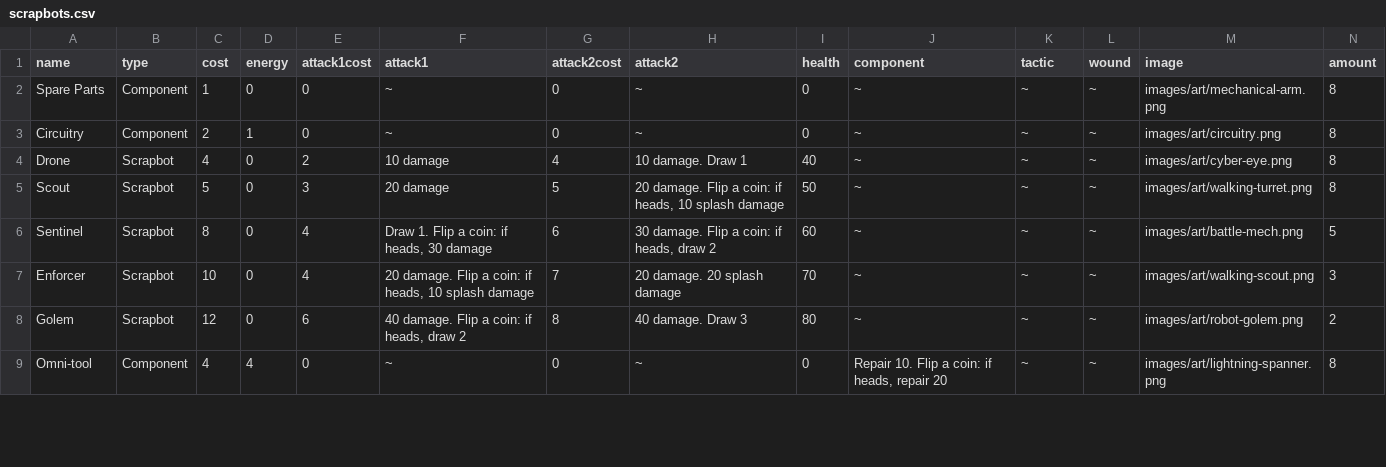
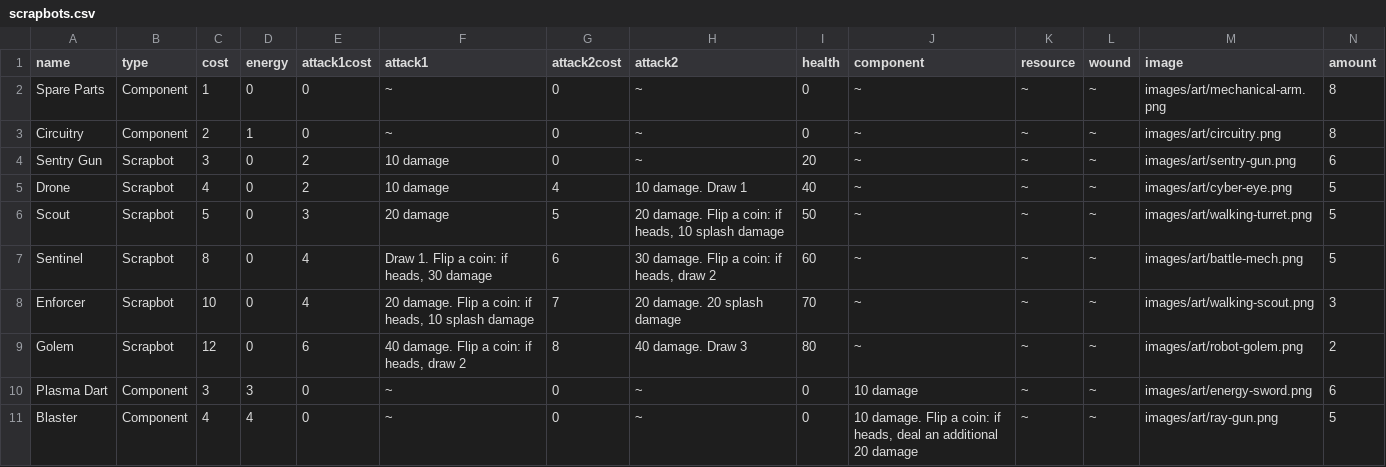
Before and after one commit to david-torres/scrapbots, a CSV file: scrapbots.csv, drawn as a sheet; only a part is shown; the diff covers the shown part only.

Commit message:
3.6
* 3.6, introduces 3 cost cards and removes the repair mechanic

* rules cleanup, PnP update

```diff
--- a/scrapbots.csv
+++ b/scrapbots.csv
@@ -1,6 +1,7 @@
-name,type,cost,energy,attack1cost,attack1,attack2cost,attack2,health,component,tactic,wound,image,amount
+name,type,cost,energy,attack1cost,attack1,attack2cost,attack2,health,component,resource,wound,image,amount
 Spare Parts,Component,1,0,0,~,0,~,0,~,~,~,images/art/mechanical-arm.png,8
 Circuitry,Component,2,1,0,~,0,~,0,~,~,~,images/art/circuitry.png,8
-Drone,Scrapbot,4,0,2,10 damage,4,10 damage. Draw 1,40,~,~,~,images/art/cyber-eye.png,8
-Scout,Scrapbot,5,0,3,20 damage,5,"20 damage. Flip a coin: if heads, 10 splash damage",50,~,~,~,images/art/walking-turret.png,8
+Sentry Gun,Scrapbot,3,0,2,10 damage,0,~,20,~,~,~,images/art/sentry-gun.png,6
+Drone,Scrapbot,4,0,2,10 damage,4,10 damage. Draw 1,40,~,~,~,images/art/cyber-eye.png,5
+Scout,Scrapbot,5,0,3,20 damage,5,"20 damage. Flip a coin: if heads, 10 splash damage",50,~,~,~,images/art/walking-turret.png,5
 Sentinel,Scrapbot,8,0,4,"Draw 1. Flip a coin: if heads, 30 damage",6,"30 damage. Flip a coin: if heads, draw 2",60,~,~,~,images/art/battle-mech.png,5
@@ -8,2 +9,3 @@ Enforcer,Scrapbot,10,0,4,"20 damage. Flip a coin: if heads, 10 splash damage",7,
 Golem,Scrapbot,12,0,6,"40 damage. Flip a coin: if heads, draw 2",8,40 damage. Draw 3,80,~,~,~,images/art/robot-golem.png,2
-Omni-tool,Component,4,4,0,~,0,~,0,"Repair 10. Flip a coin: if heads, repair 20",~,~,images/art/lightning-spanner.png,8
+Plasma Dart,Component,3,3,0,~,0,~,0,10 damage,~,~,images/art/energy-sword.png,6
+Blaster,Component,4,4,0,~,0,~,0,"10 damage. Flip a coin: if heads, deal an additional 20 damage",~,~,images/art/ray-gun.png,5
```
Also changed, not shown: 6 edited cells elsewhere in this file, 58 other files.
